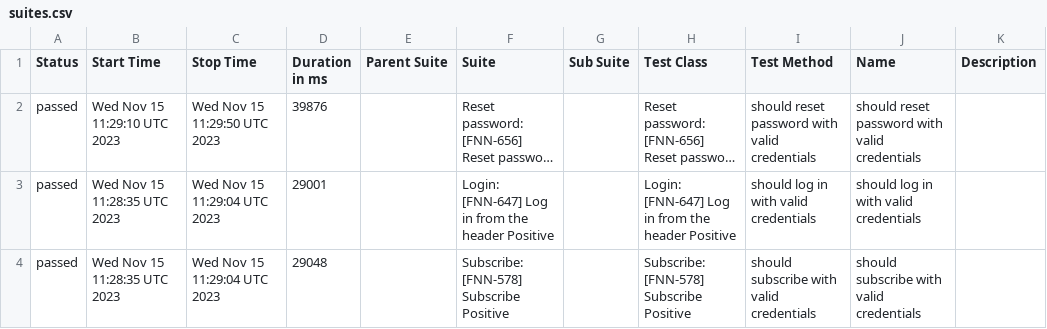
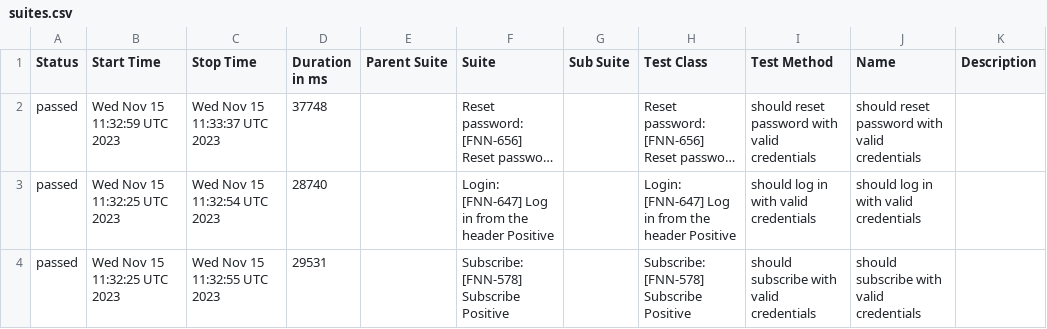
Before and after one commit to FreelancerMarketplaces/ProLinkerTestingReports, a CSV file: reports/staging/en/prolinker/data/suites.csv, drawn as a sheet; long unchanged cells end in …; the diff names each change by its address in the sheet, - before the commit and + after, or states it on an @@ line.

Commit message:
Push prolinker report

```diff
--- a/reports/staging/en/prolinker/data/suites.csv
+++ b/reports/staging/en/prolinker/data/suites.csv
-B2 (Start Time): Wed Nov 15 11:29:10 UTC 2023
+B2 (Start Time): Wed Nov 15 11:32:59 UTC 2023
-C2 (Stop Time): Wed Nov 15 11:29:50 UTC 2023
+C2 (Stop Time): Wed Nov 15 11:33:37 UTC 2023
-D2 (Duration in ms): 39876
+D2 (Duration in ms): 37748
-B3:B4 (Start Time): Wed Nov 15 11:28:35 UTC 2023
+B3:B4 (Start Time): Wed Nov 15 11:32:25 UTC 2023
-C3 (Stop Time): Wed Nov 15 11:29:04 UTC 2023
+C3 (Stop Time): Wed Nov 15 11:32:54 UTC 2023
-D3 (Duration in ms): 29001
+D3 (Duration in ms): 28740
-C4 (Stop Time): Wed Nov 15 11:29:04 UTC 2023
+C4 (Stop Time): Wed Nov 15 11:32:55 UTC 2023
-D4 (Duration in ms): 29048
+D4 (Duration in ms): 29531
```
Also changed, not shown: 37 other files.
